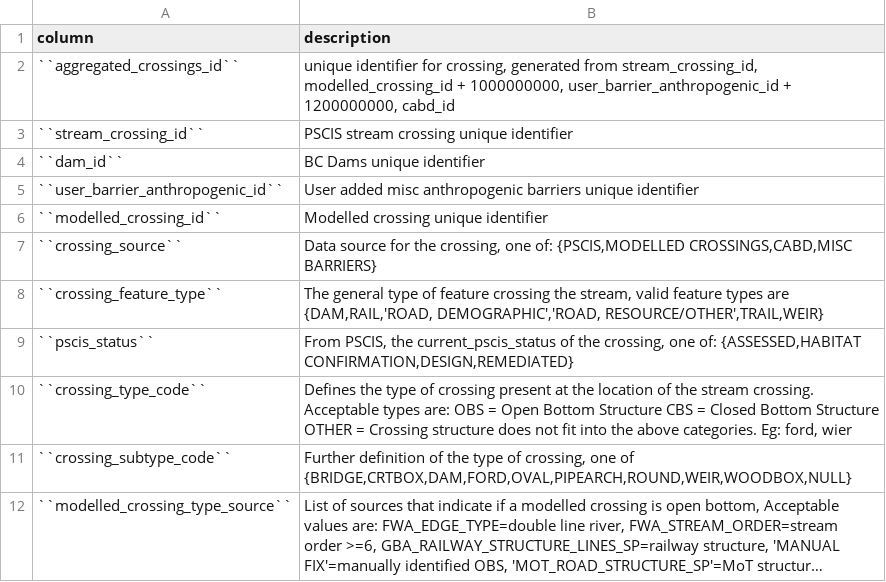
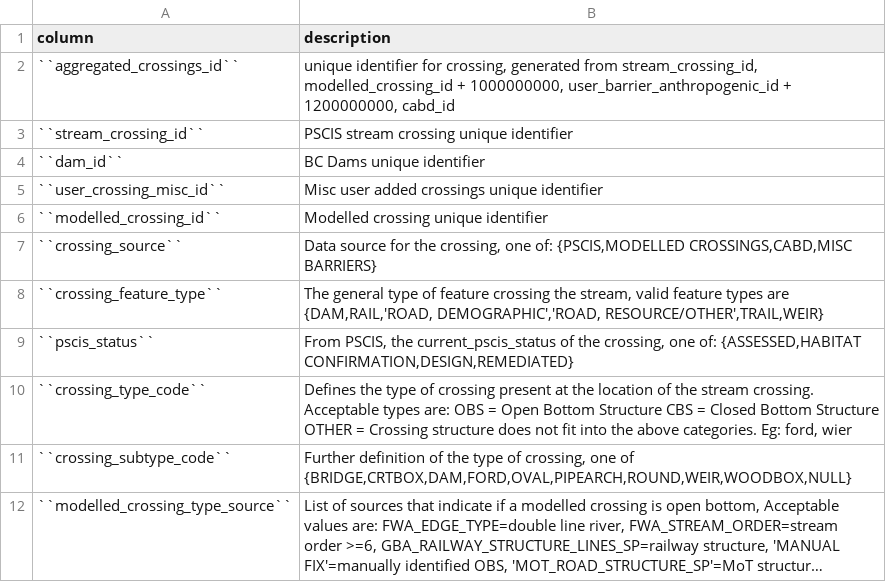
Before and after one commit to bcgov/bc_freshwater_fish_habitat_accessibility_model, a CSV file: docs/tables/freshwater_fish_habitat_accessibility_model/crossings.csv, drawn as a sheet; only a part is shown; long unchanged cells end in ….

Commit message:
update user crossing column name and fix line endings

```diff
--- a/docs/tables/freshwater_fish_habitat_accessibility_model/crossings.csv
+++ b/docs/tables/freshwater_fish_habitat_accessibility_model/crossings.csv
@@ -4,3 +4,3 @@ column,description
 ``dam_id``,BC Dams unique identifier
-``user_barrier_anthropogenic_id``,User added misc anthropogenic barriers unique identifier
+``user_crossing_misc_id``,Misc user added crossings unique identifier
 ``modelled_crossing_id``,Modelled crossing unique identifier
```
